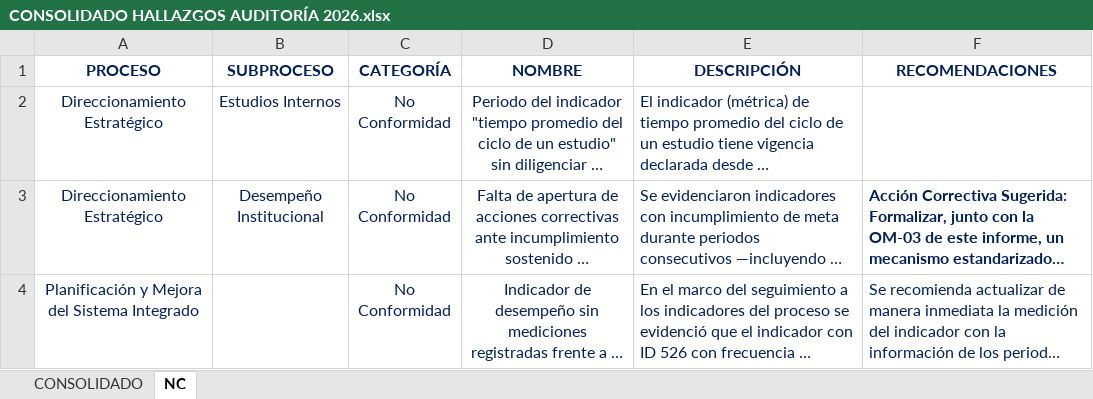
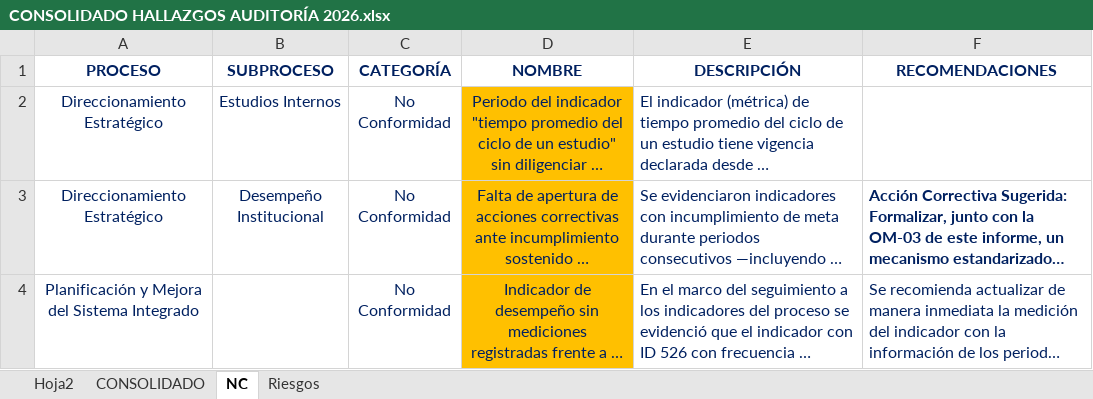
Before and after one commit to Ximena5745/Dashboard-Auditoria, an Excel workbook: data/CONSOLIDADO HALLAZGOS AUDITORÍA 2026.xlsx, sheet NC, drawn as a sheet; only a part is shown; long unchanged cells end in …; values as stored, in another font and other column widths than the file's, no borders; the diff covers the shown part only; the diff names each change by its address in the sheet, - before the commit and + after, or states it on an @@ line.

```diff
--- a/data/CONSOLIDADO HALLAZGOS AUDITORÍA 2026.xlsx (sheet NC)
+++ b/data/CONSOLIDADO HALLAZGOS AUDITORÍA 2026.xlsx (sheet NC)
+sheet tab: Hoja2
+sheet tab: Riesgos
-D2:D4 fill: none
+D2:D4 fill: #FFC000
```
Also changed, not shown: 2 added rows, 16 edited cells and cell formats elsewhere in this sheet, sheet CONSOLIDADO.
